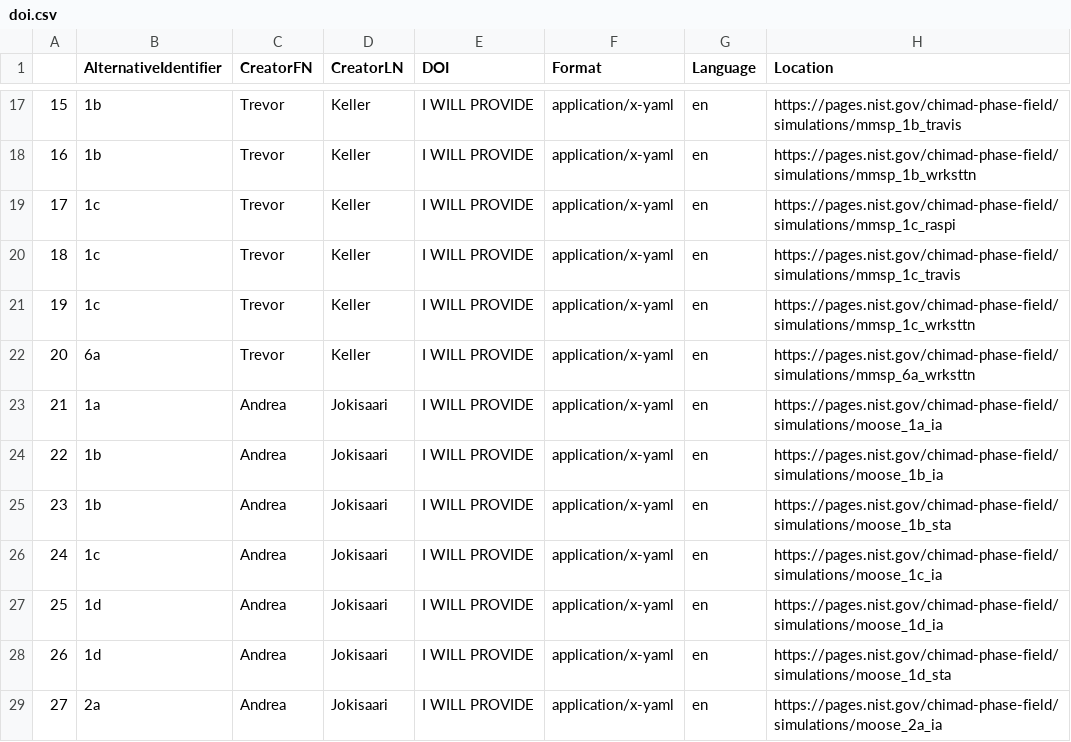
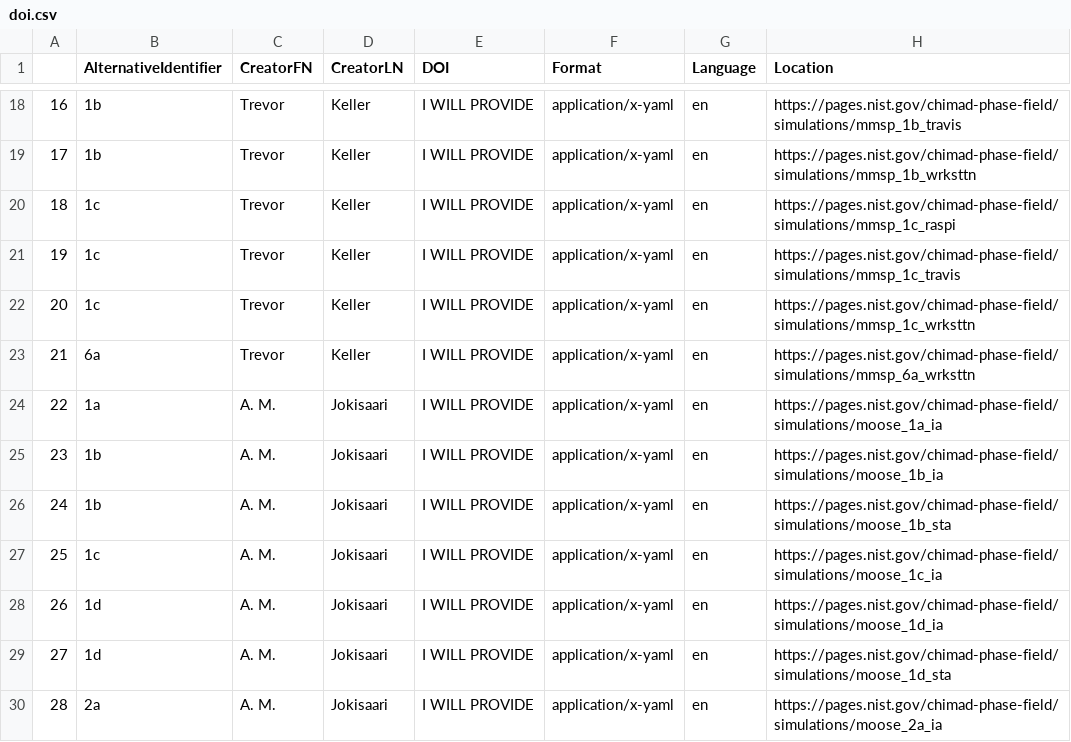
Before and after one commit to usnistgov/pfhub-cli, a CSV file: doi.csv, drawn as a sheet; only a part is shown, gaps mark what is left out; addresses are those after the commit; the diff covers the shown part only; the diff names each change by its address in the sheet, - before the commit and + after, or states it on an @@ line.

Commit message:
Fix to display

```diff
--- a/doi.csv
+++ b/doi.csv
@@ column A renumbered from row 3 down @@
-C24:C30 (CreatorFN): Andrea
+C24:C30 (CreatorFN): A. M.
```
Also changed, not shown: 1 added row and 8 edited cells elsewhere in this file.
